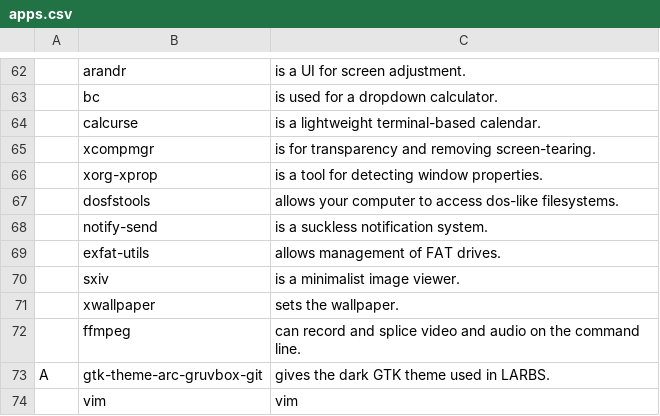
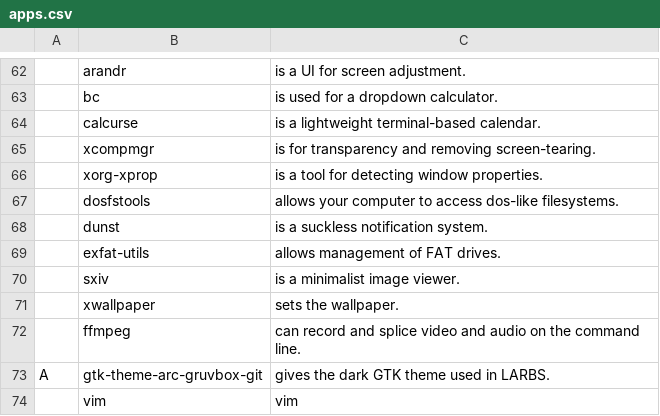
Before and after one commit to andrickv/LARBS, a CSV file: apps.csv, drawn as a sheet; only a part is shown, gaps mark what is left out; the diff names each change by its address in the sheet, - before the commit and + after, or states it on an @@ line.

Commit message:
Update apps.csv

```diff
--- a/apps.csv
+++ b/apps.csv
-B68: notify-send
+B68: dunst
```
